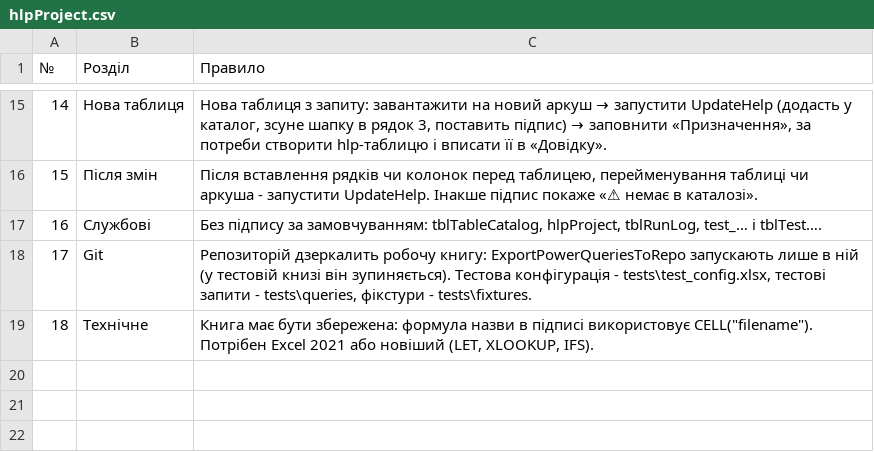
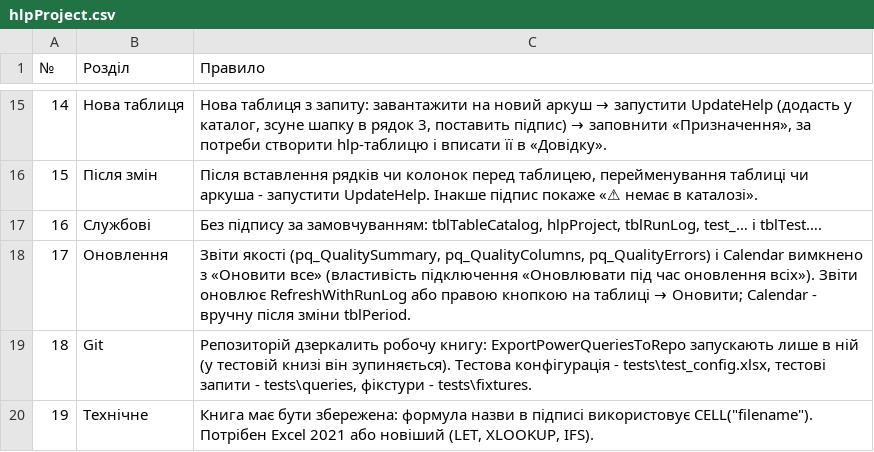
Before and after one commit to f4743889-rgb/PQ_Engine, a CSV file: powerquery/tables/hlpProject.csv, drawn as a sheet; only a part is shown, gaps mark what is left out; addresses are those after the commit; the diff names each change by its address in the sheet, - before the commit and + after, or states it on an @@ line.

Commit message:
Змінено спосіб оновлення звітів якості

```diff
--- a/powerquery/tables/hlpProject.csv
+++ b/powerquery/tables/hlpProject.csv
+row 18: 17 | Оновлення | Звіти якості (pq_QualitySummary, pq_QualityColumns, pq_QualityErrors) і Calendar вимкнено з «Оновити все» (властивість підключення «Оновлювати під час оновлення всіх»). Звіти оновлює RefreshWithRunLog або правою кнопкою на таблиці → Оновити; Calendar - вручну після зміни tblPeriod.
@@ column A (№) renumbered from row 19 down @@
```
Also changed, not shown: 1 other file.
